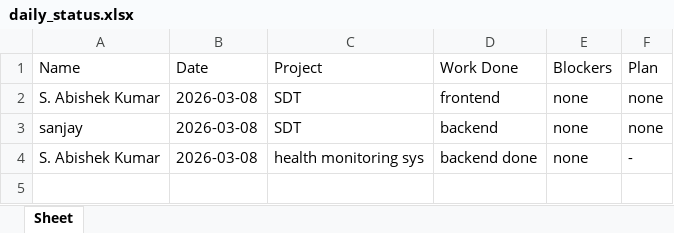
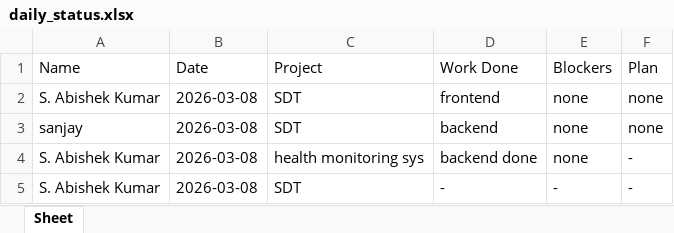
Before and after one commit to ABISHEK-2908/SDT, an Excel workbook: daily_status.xlsx, sheet Sheet, drawn as a sheet; values as stored, in another font and other column widths than the file's, no borders; the diff names each change by its address in the sheet, - before the commit and + after, or states it on an @@ line.

```diff
--- a/daily_status.xlsx (sheet Sheet)
+++ b/daily_status.xlsx (sheet Sheet)
+row 5: S. Abishek Kumar | 2026-03-08 | SDT | - | - | -
```
Also changed, not shown: 3 other files.
